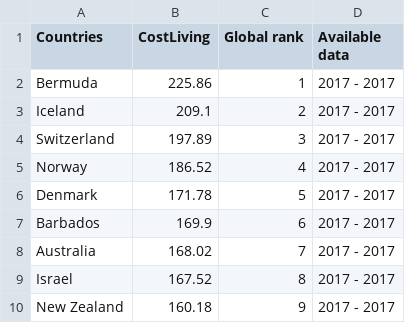
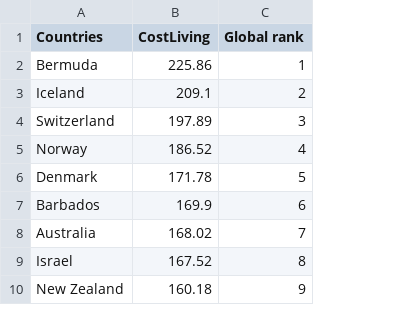
Before and after one commit to rguu0007/FIT3179W9, a CSV file: data/cost_of_living.csv, drawn as a sheet; only a part is shown; the diff names each change by its address in the sheet, - before the commit and + after, or states it on an @@ line.

Commit message:
update data

```diff
--- a/data/cost_of_living.csv
+++ b/data/cost_of_living.csv
-column D (Available data), rows 2-10: all 2017 - 2017
```
